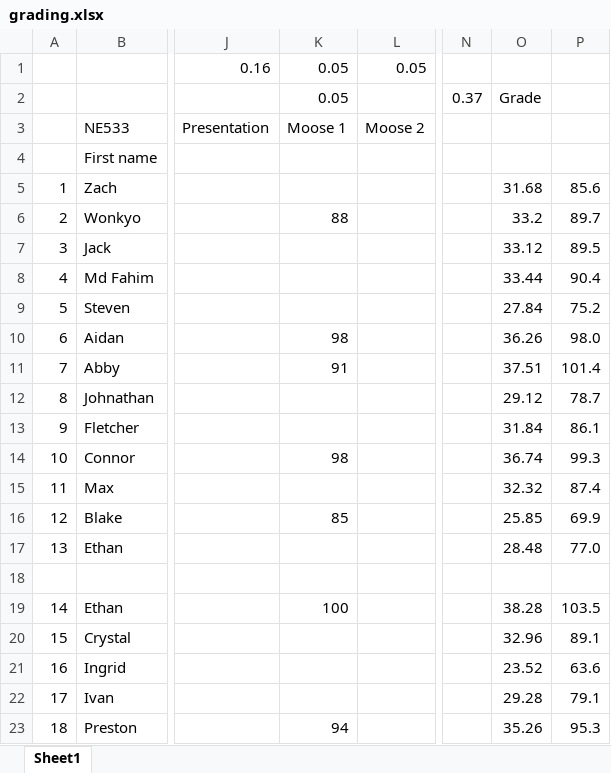
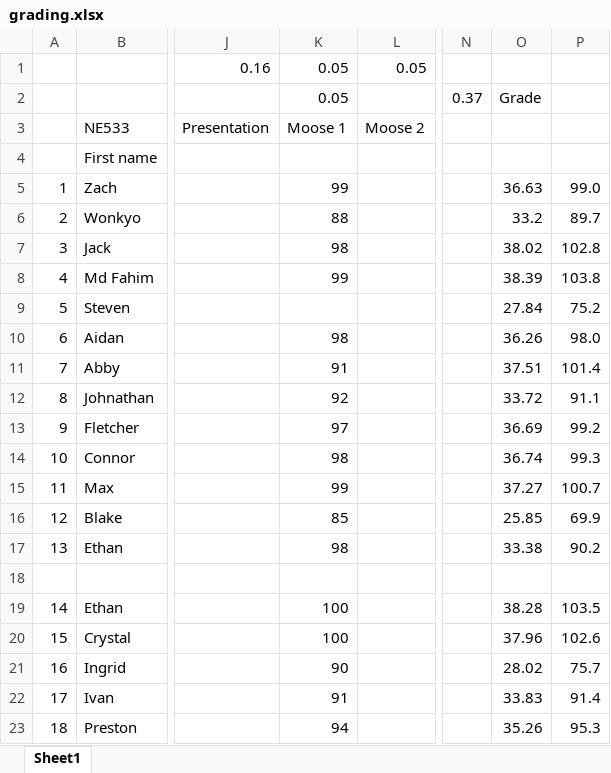
Before and after one commit to benbeeler/TEACHING, an Excel workbook: Nuclear_Fuel_Performance/NE533_Spring2026/grading.xlsx, sheet Sheet1, drawn as a sheet; only a part is shown, gaps mark what is left out; values as stored, in another font and other column widths than the file's, no borders; the diff covers the shown part only; the diff names each change by its address in the sheet, - before the commit and + after, or states it on an @@ line.

```diff
--- a/Nuclear_Fuel_Performance/NE533_Spring2026/grading.xlsx (sheet Sheet1)
+++ b/Nuclear_Fuel_Performance/NE533_Spring2026/grading.xlsx (sheet Sheet1)
-K5: (empty)
+K5: 99
-O5: 31.68
+O5: 36.63
-P5: 85.6
+P5: 99.0
-K7: (empty)
+K7: 98
-O7: 33.12
+O7: 38.02
-P7: 89.5
+P7: 102.8
-K8: (empty)
+K8: 99
-O8: 33.44
+O8: 38.39
-P8: 90.4
+P8: 103.8
-K12: (empty)
+K12: 92
-O12: 29.12
+O12: 33.72
-P12: 78.7
+P12: 91.1
-K13: (empty)
+K13: 97
-O13: 31.84
+O13: 36.69
-P13: 86.1
+P13: 99.2
-K15: (empty)
+K15: 99
-O15: 32.32
+O15: 37.27
-P15: 87.4
+P15: 100.7
-K17: (empty)
+K17: 98
-O17: 28.48
+O17: 33.38
-P17: 77.0
+P17: 90.2
-K20: (empty)
+K20: 100
-O20: 32.96
+O20: 37.96
-P20: 89.1
+P20: 102.6
-K21: (empty)
+K21: 90
-O21: 23.52
+O21: 28.02
-P21: 63.6
+P21: 75.7
-K22: (empty)
+K22: 91
-O22: 29.28
+O22: 33.83
-P22: 79.1
+P22: 91.4
```
Also changed, not shown: 6 edited cells elsewhere in this sheet, 1 other file.
